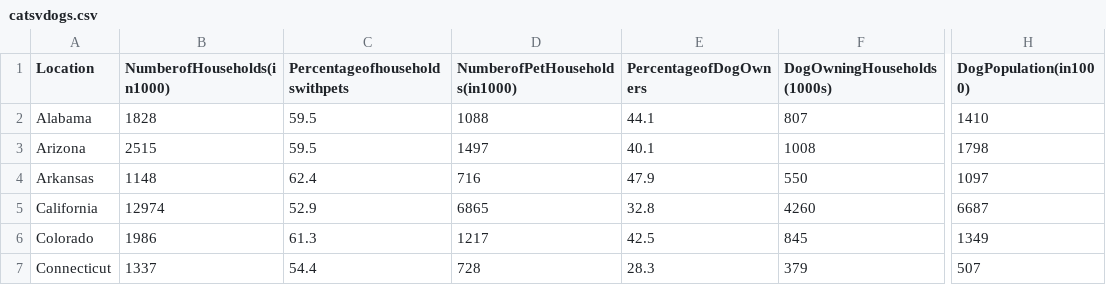
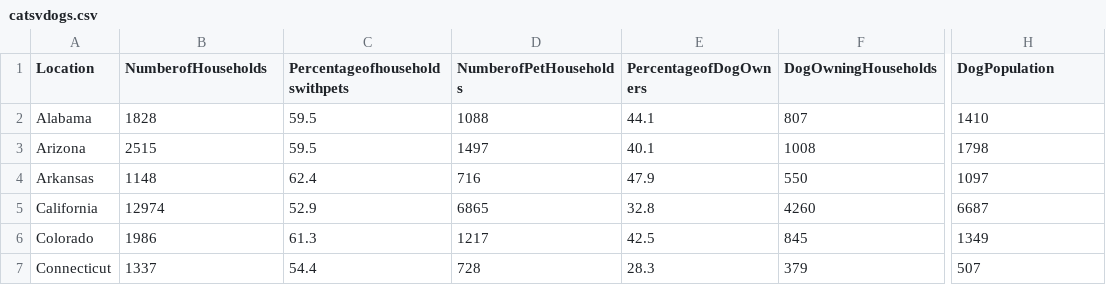
Before and after one commit to ZhanZhynn/FIT3179-DataVisualisation, a CSV file: data/catsvdogs.csv, drawn as a sheet; only a part is shown, gaps mark what is left out; the diff names each change by its address in the sheet, - before the commit and + after, or states it on an @@ line.

Commit message:
Update catsvdogs.csv

```diff
--- a/data/catsvdogs.csv
+++ b/data/catsvdogs.csv
-B1: NumberofHouseholds(in1000)
+B1: NumberofHouseholds
-D1: NumberofPetHouseholds(in1000)
+D1: NumberofPetHouseholds
-F1: DogOwningHouseholds(1000s)
+F1: DogOwningHouseholds
-H1: DogPopulation(in1000)
+H1: DogPopulation
```
